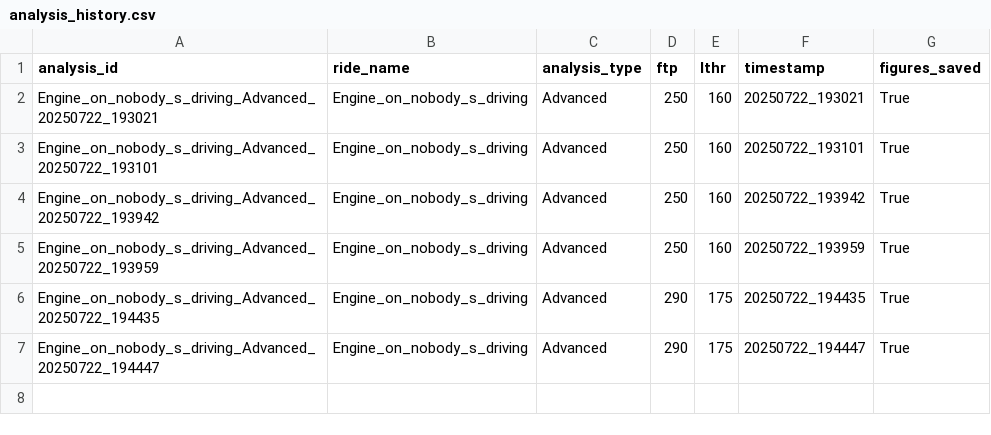
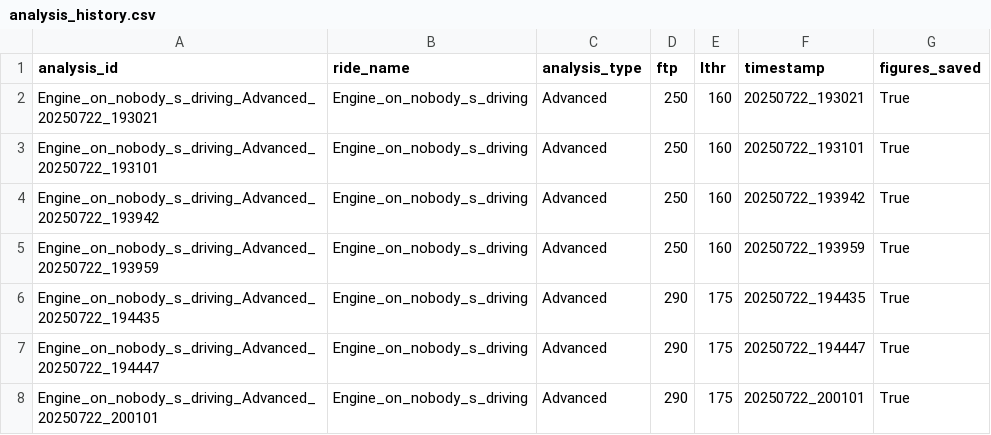
Before and after one commit to Tajk2001/Cycling-Metrics, a CSV file: data/analysis_history.csv, drawn as a sheet.

Commit message:
🎯 Complete Dashboard Redesign - Simple & Clean
✨ New Simple Interface:
- 3 clean tabs: Upload, Analysis, Results
- Automatic analysis when ride is selected
- Stored and viewable data anytime
- No clutter, just works

📁 Upload Tab:
- Simple file upload
- Shows all activities with status
- Clean activity list

📊 Analysis Tab:
- Select ride → auto-run analysis
- Re-run option for existing analyses
- Simple progress and status

📈 Results Tab:
- View stored analysis results
- Key metrics display
- All analysis figures
- Delete option

🔧 Key Features:
- Automatic analysis storage
- Persistent data across sessions
- Clean, focused interface
- No text clutter
- Just works workflow

✅ Benefits:
- Super simple to use
- No confusion or clutter
- Data persists and is viewable
- Professional results
- Clean, modern interface

```diff
--- a/data/analysis_history.csv
+++ b/data/analysis_history.csv
@@ -7 +7,2 @@ Engine_on_nobody_s_driving_Advanced_20250722_194435,Engine_on_nobody_s_driving,A
 Engine_on_nobody_s_driving_Advanced_20250722_194447,Engine_on_nobody_s_driving,Advanced,290,175,20250722_194447,True
+Engine_on_nobody_s_driving_Advanced_20250722_200101,Engine_on_nobody_s_driving,Advanced,290,175,20250722_200101,True
```
Also changed, not shown: 3 other files.
